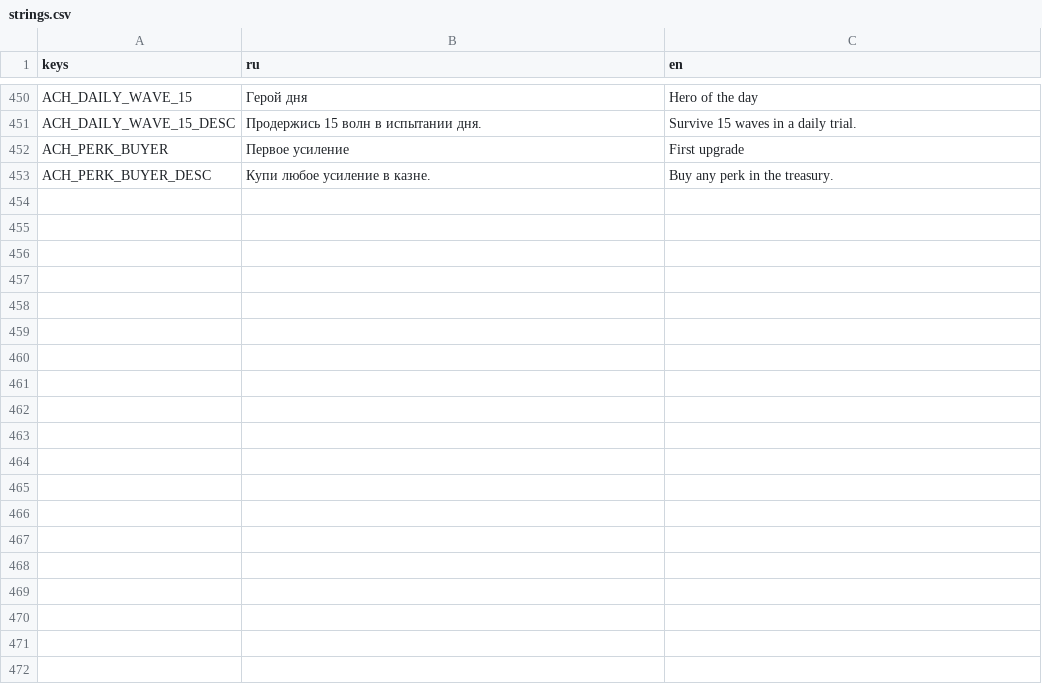
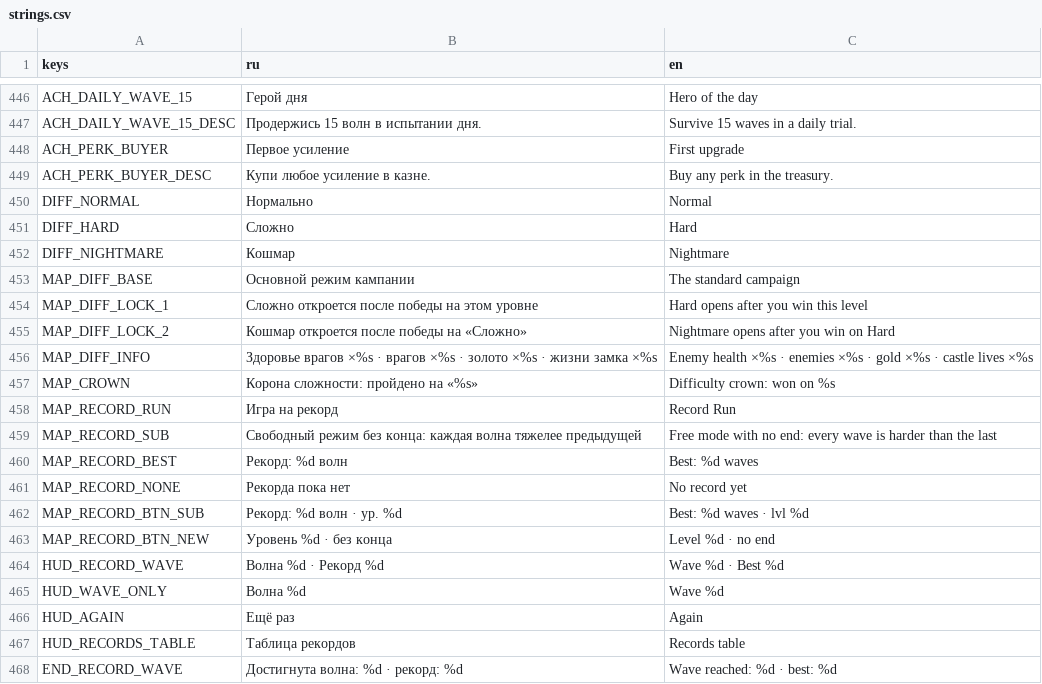
Before and after one commit to glebanya13/tinyguard, a CSV file: translations/strings.csv, drawn as a sheet; only a part is shown, gaps mark what is left out; the diff covers the shown part only; the diff names each change by its address in the sheet, - before the commit and + after, or states it on an @@ line.

```diff
--- a/translations/strings.csv
+++ b/translations/strings.csv
+row 450: DIFF_NORMAL | Нормально | Normal
+row 451: DIFF_HARD | Сложно | Hard
+row 452: DIFF_NIGHTMARE | Кошмар | Nightmare
+row 453: MAP_DIFF_BASE | Основной режим кампании | The standard campaign
+row 454: MAP_DIFF_LOCK_1 | Сложно откроется после победы на этом уровне | Hard opens after you win this level
+row 455: MAP_DIFF_LOCK_2 | Кошмар откроется после победы на «Сложно» | Nightmare opens after you win on Hard
+row 456: MAP_DIFF_INFO | Здоровье врагов ×%s · врагов ×%s · золото ×%s · жизни замка ×%s | Enemy health ×%s · enemies ×%s · gold ×%s · castle lives ×%s
+row 457: MAP_CROWN | Корона сложности: пройдено на «%s» | Difficulty crown: won on %s
+row 458: MAP_RECORD_RUN | Игра на рекорд | Record Run
+row 459: MAP_RECORD_SUB | Свободный режим без конца: каждая волна тяжелее предыдущей | Free mode with no end: every wave is harder than the last
+row 460: MAP_RECORD_BEST | Рекорд: %d волн | Best: %d waves
+row 461: MAP_RECORD_NONE | Рекорда пока нет | No record yet
+row 462: MAP_RECORD_BTN_SUB | Рекорд: %d волн · ур. %d | Best: %d waves · lvl %d
+row 463: MAP_RECORD_BTN_NEW | Уровень %d · без конца | Level %d · no end
+row 464: HUD_RECORD_WAVE | Волна %d · Рекорд %d | Wave %d · Best %d
+row 465: HUD_WAVE_ONLY | Волна %d | Wave %d
+row 466: HUD_AGAIN | Ещё раз | Again
+row 467: HUD_RECORDS_TABLE | Таблица рекордов | Records table
+row 468: END_RECORD_WAVE | Достигнута волна: %d · рекорд: %d | Wave reached: %d · best: %d
```
Also changed, not shown: 9 added rows, 4 removed rows and 10 edited cells elsewhere in this file, 17 other files.
